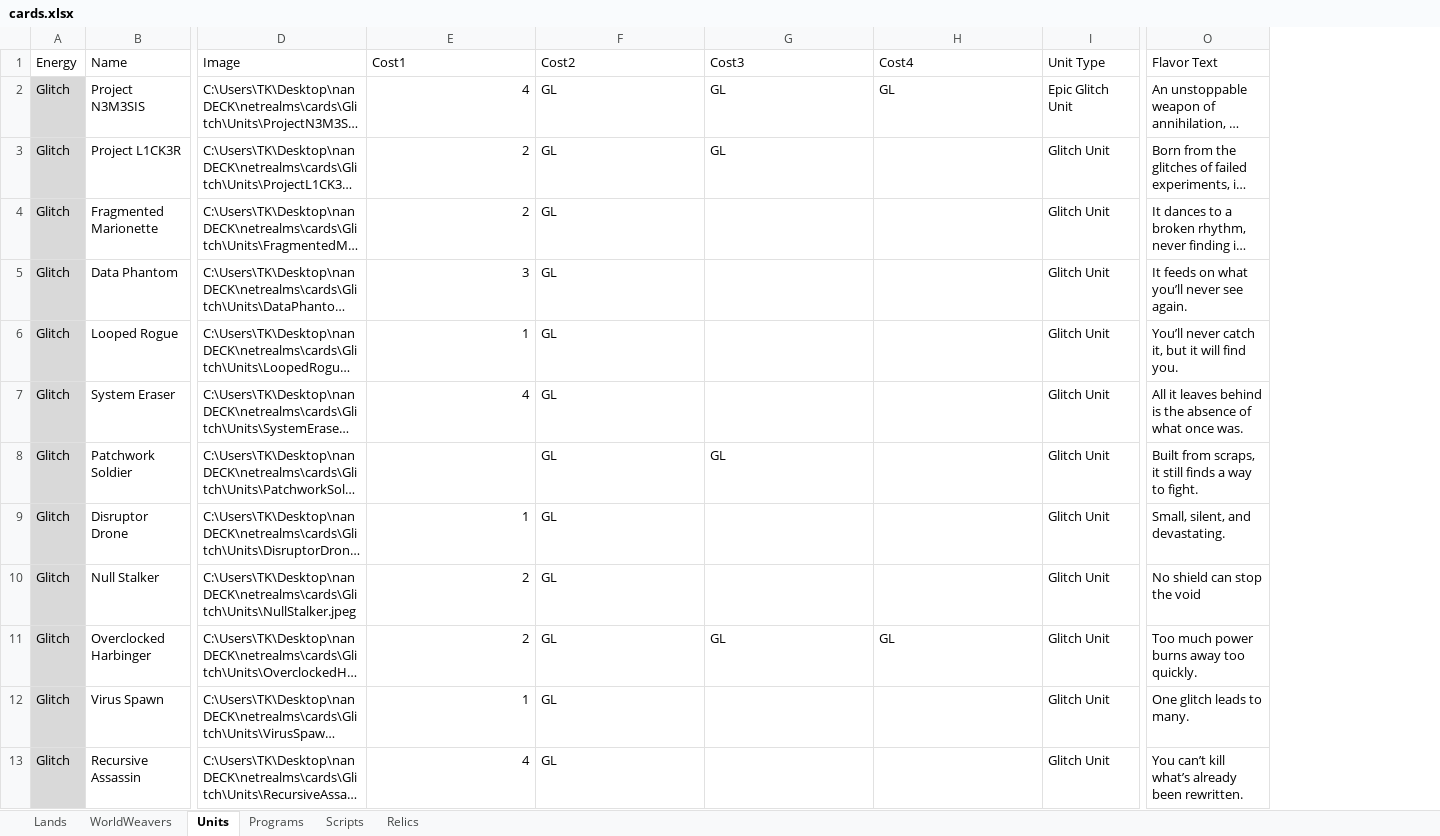
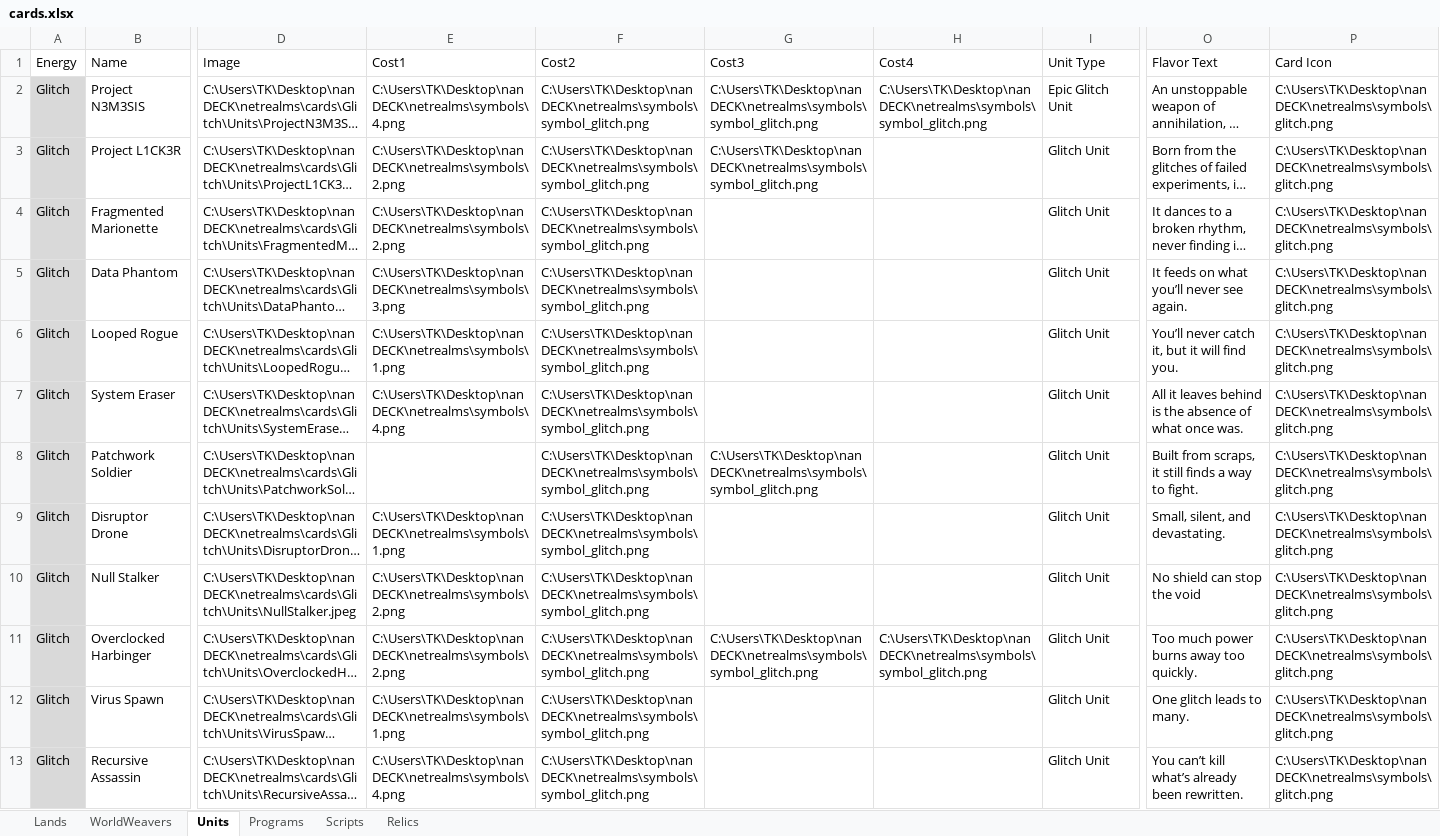
Before and after one commit to Twiztid-Kreations/NetRealm-XGCTCG, an Excel workbook: NetRealmsNanSetup/nanDECK/cards.xlsx, sheet Units, drawn as a sheet; only a part is shown, gaps mark what is left out; long unchanged cells end in …; values as stored, in another font and other column widths than the file's, no borders; the diff covers the shown part only; the diff names each change by its address in the sheet, - before the commit and + after, or states it on an @@ line.

Commit message:
cost update

```diff
--- a/NetRealmsNanSetup/nanDECK/cards.xlsx (sheet Units)
+++ b/NetRealmsNanSetup/nanDECK/cards.xlsx (sheet Units)
+column P (Card Icon), rows 2-13: all C:\Users\TK\Desktop\nanDECK\netrealms\symbols\glitch.png
-E2 (Cost1): 4
+E2 (Cost1): C:\Users\TK\Desktop\nanDECK\netrealms\symbols\4.png
-F2:F13 (Cost2): GL
+F2:F13 (Cost2): C:\Users\TK\Desktop\nanDECK\netrealms\symbols\symbol_glitch.png
-G2:G3 (Cost3): GL
+G2:G3 (Cost3): C:\Users\TK\Desktop\nanDECK\netrealms\symbols\symbol_glitch.png
-H2 (Cost4): GL
+H2 (Cost4): C:\Users\TK\Desktop\nanDECK\netrealms\symbols\symbol_glitch.png
-E3:E4 (Cost1): 2
+E3:E4 (Cost1): C:\Users\TK\Desktop\nanDECK\netrealms\symbols\2.png
-E5 (Cost1): 3
+E5 (Cost1): C:\Users\TK\Desktop\nanDECK\netrealms\symbols\3.png
-E6 (Cost1): 1
+E6 (Cost1): C:\Users\TK\Desktop\nanDECK\netrealms\symbols\1.png
-E7 (Cost1): 4
+E7 (Cost1): C:\Users\TK\Desktop\nanDECK\netrealms\symbols\4.png
-G8 (Cost3): GL
+G8 (Cost3): C:\Users\TK\Desktop\nanDECK\netrealms\symbols\symbol_glitch.png
-E9 (Cost1): 1
+E9 (Cost1): C:\Users\TK\Desktop\nanDECK\netrealms\symbols\1.png
-E10:E11 (Cost1): 2
+E10:E11 (Cost1): C:\Users\TK\Desktop\nanDECK\netrealms\symbols\2.png
-G11 (Cost3): GL
+G11 (Cost3): C:\Users\TK\Desktop\nanDECK\netrealms\symbols\symbol_glitch.png
-H11 (Cost4): GL
+H11 (Cost4): C:\Users\TK\Desktop\nanDECK\netrealms\symbols\symbol_glitch.png
-E12 (Cost1): 1
+E12 (Cost1): C:\Users\TK\Desktop\nanDECK\netrealms\symbols\1.png
-E13 (Cost1): 4
+E13 (Cost1): C:\Users\TK\Desktop\nanDECK\netrealms\symbols\4.png
```
Also changed, not shown: 83 edited cells elsewhere in this sheet, 9 other files.
